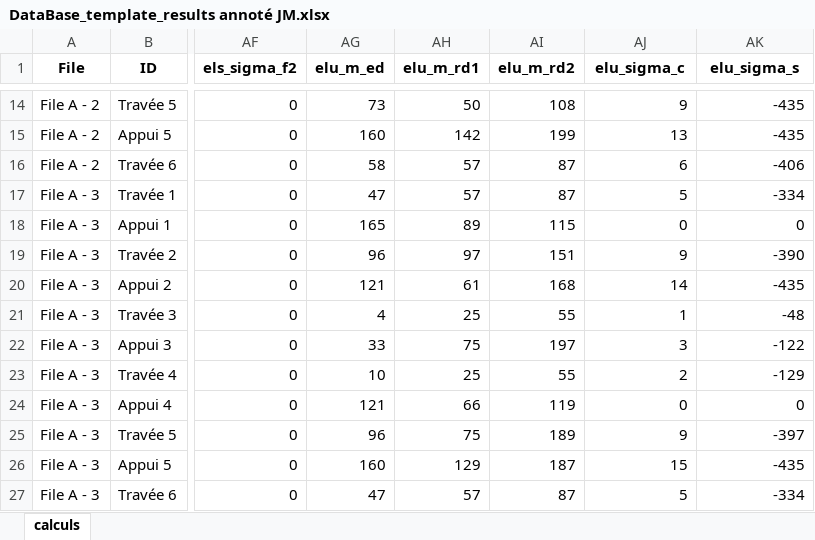
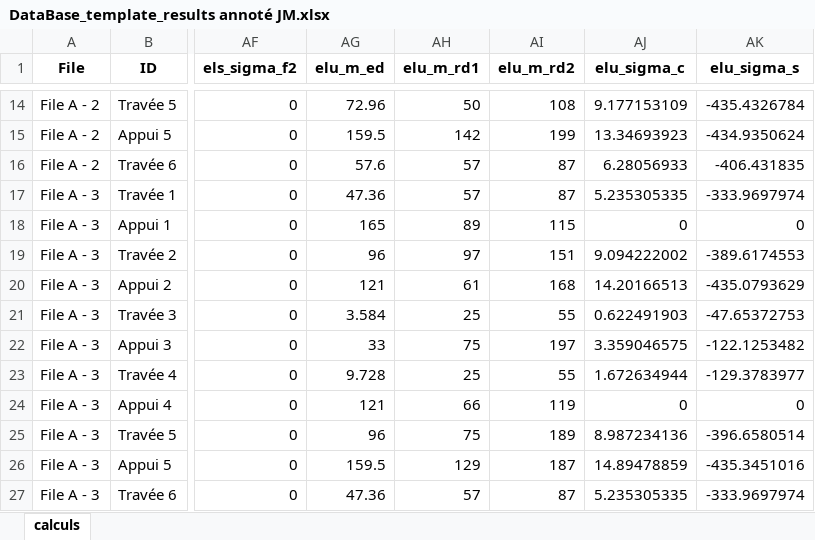
Before and after one commit to phil-vivant/Citallios, an Excel workbook: Calculs/DataBase_template_results annoté JM.xlsx, sheet calculs, drawn as a sheet; only a part is shown, gaps mark what is left out; values as stored, in another font and other column widths than the file's, no borders; the diff covers the shown part only; the diff names each change by its address in the sheet, - before the commit and + after, or states it on an @@ line.

```diff
--- a/Calculs/DataBase_template_results annoté JM.xlsx (sheet calculs)
+++ b/Calculs/DataBase_template_results annoté JM.xlsx (sheet calculs)
-AG14 (elu_m_ed): 73
+AG14 (elu_m_ed): 72.96
-AJ14 (elu_sigma_c): 9
+AJ14 (elu_sigma_c): 9.177153109
-AK14 (elu_sigma_s): -435
+AK14 (elu_sigma_s): -435.4326784
-AG15 (elu_m_ed): 160
+AG15 (elu_m_ed): 159.5
-AJ15 (elu_sigma_c): 13
+AJ15 (elu_sigma_c): 13.34693923
-AK15 (elu_sigma_s): -435
+AK15 (elu_sigma_s): -434.9350624
-AG16 (elu_m_ed): 58
+AG16 (elu_m_ed): 57.6
-AJ16 (elu_sigma_c): 6
+AJ16 (elu_sigma_c): 6.28056933
-AK16 (elu_sigma_s): -406
+AK16 (elu_sigma_s): -406.431835
-AG17 (elu_m_ed): 47
+AG17 (elu_m_ed): 47.36
-AJ17 (elu_sigma_c): 5
+AJ17 (elu_sigma_c): 5.235305335
-AK17 (elu_sigma_s): -334
+AK17 (elu_sigma_s): -333.9697974
-AJ19 (elu_sigma_c): 9
+AJ19 (elu_sigma_c): 9.094222002
-AK19 (elu_sigma_s): -390
+AK19 (elu_sigma_s): -389.6174553
-AJ20 (elu_sigma_c): 14
+AJ20 (elu_sigma_c): 14.20166513
-AK20 (elu_sigma_s): -435
+AK20 (elu_sigma_s): -435.0793629
-AG21 (elu_m_ed): 4
+AG21 (elu_m_ed): 3.584
-AJ21 (elu_sigma_c): 1
+AJ21 (elu_sigma_c): 0.622491903
-AK21 (elu_sigma_s): -48
+AK21 (elu_sigma_s): -47.65372753
-AJ22 (elu_sigma_c): 3
+AJ22 (elu_sigma_c): 3.359046575
-AK22 (elu_sigma_s): -122
+AK22 (elu_sigma_s): -122.1253482
-AG23 (elu_m_ed): 10
+AG23 (elu_m_ed): 9.728
-AJ23 (elu_sigma_c): 2
+AJ23 (elu_sigma_c): 1.672634944
-AK23 (elu_sigma_s): -129
+AK23 (elu_sigma_s): -129.3783977
-AJ25 (elu_sigma_c): 9
+AJ25 (elu_sigma_c): 8.987234136
-AK25 (elu_sigma_s): -397
+AK25 (elu_sigma_s): -396.6580514
-AG26 (elu_m_ed): 160
+AG26 (elu_m_ed): 159.5
-AJ26 (elu_sigma_c): 15
+AJ26 (elu_sigma_c): 14.89478859
-AK26 (elu_sigma_s): -435
+AK26 (elu_sigma_s): -435.3451016
-AG27 (elu_m_ed): 47
+AG27 (elu_m_ed): 47.36
-AJ27 (elu_sigma_c): 5
+AJ27 (elu_sigma_c): 5.235305335
-AK27 (elu_sigma_s): -334
+AK27 (elu_sigma_s): -333.9697974
```
Also changed, not shown: 31 edited cells and cell formats elsewhere in this sheet, Calculs/DataBase_template.xlsx, Calculs/DataBase_template_results.xlsx, 7 other files.
